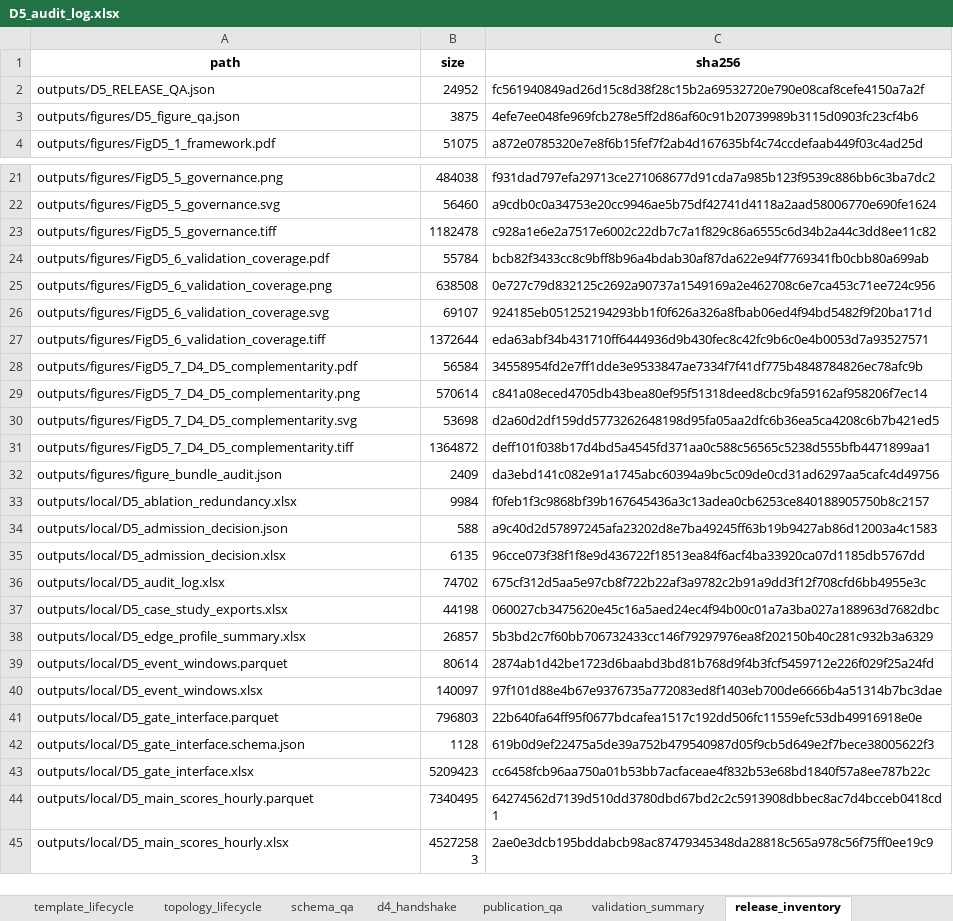
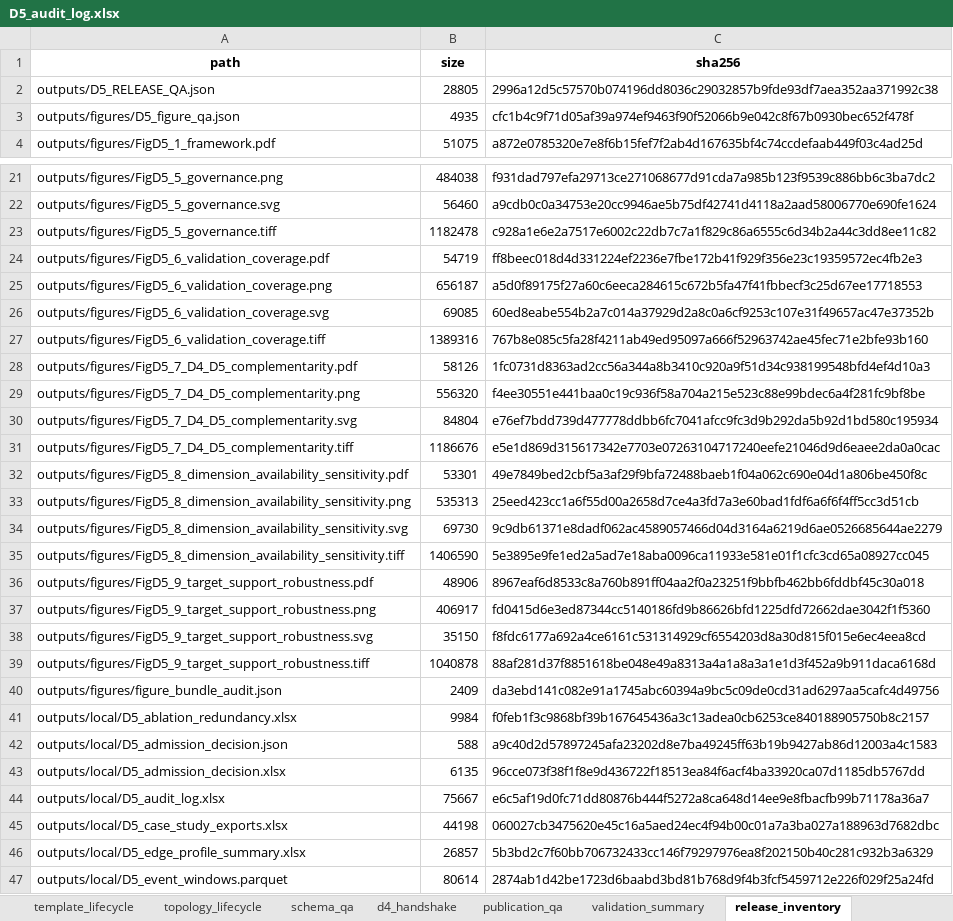
Before and after one commit to muzi-1998/beian_tree, an Excel workbook: Project 1 Data Quality Assessment/D5 Topological Role Consistency and Structural Representativeness/outputs/local/D5_audit_log.xlsx, sheet release_inventory, drawn as a sheet; only a part is shown, gaps mark what is left out; the shorter side is filled out with more unchanged rows; values as stored, in another font and other column widths than the file's, no borders; addresses are those after the commit; the diff covers the shown part only; the diff names each change by its address in the sheet, - before the commit and + after, or states it on an @@ line.

```diff
--- a/Project 1 Data Quality Assessment/D5 Topological Role Consistency and Structural Representativeness/outputs/local/D5_audit_log.xlsx (sheet release_inventory)
+++ b/Project 1 Data Quality Assessment/D5 Topological Role Consistency and Structural Representativeness/outputs/local/D5_audit_log.xlsx (sheet release_inventory)
-B2 (size): 24952
+B2 (size): 28805
-C2 (sha256): fc561940849ad26d15c8d38f28c15b2a69532720e790e08caf8cefe4150a7a2f
+C2 (sha256): 2996a12d5c57570b074196dd8036c29032857b9fde93df7aea352aa371992c38
-B3 (size): 3875
+B3 (size): 4935
-C3 (sha256): 4efe7ee048fe969fcb278e5ff2d86af60c91b20739989b3115d0903fc23cf4b6
+C3 (sha256): cfc1b4c9f71d05af39a974ef9463f90f52066b9e042c8f67b0930bec652f478f
-B24 (size): 55784
+B24 (size): 54719
-C24 (sha256): bcb82f3433cc8c9bff8b96a4bdab30af87da622e94f7769341fb0cbb80a699ab
+C24 (sha256): ff8beec018d4d331224ef2236e7fbe172b41f929f356e23c19359572ec4fb2e3
-B25 (size): 638508
+B25 (size): 656187
-C25 (sha256): 0e727c79d832125c2692a90737a1549169a2e462708c6e7ca453c71ee724c956
+C25 (sha256): a5d0f89175f27a60c6eeca284615c672b5fa47f41fbbecf3c25d67ee17718553
-B26 (size): 69107
+B26 (size): 69085
-C26 (sha256): 924185eb051252194293bb1f0f626a326a8fbab06ed4f94bd5482f9f20ba171d
+C26 (sha256): 60ed8eabe554b2a7c014a37929d2a8c0a6cf9253c107e31f49657ac47e37352b
-B27 (size): 1372644
+B27 (size): 1389316
-C27 (sha256): eda63abf34b431710ff6444936d9b430fec8c42fc9b6c0e4b0053d7a93527571
+C27 (sha256): 767b8e085c5fa28f4211ab49ed95097a666f52963742ae45fec71e2bfe93b160
-B28 (size): 56584
+B28 (size): 58126
-C28 (sha256): 34558954fd2e7ff1dde3e9533847ae7334f7f41df775b4848784826ec78afc9b
+C28 (sha256): 1fc0731d8363ad2cc56a344a8b3410c920a9f51d34c938199548bfd4ef4d10a3
-B29 (size): 570614
+B29 (size): 556320
-C29 (sha256): c841a08eced4705db43bea80ef95f51318deed8cbc9fa59162af958206f7ec14
+C29 (sha256): f4ee30551e441baa0c19c936f58a704a215e523c88e99bdec6a4f281fc9bf8be
-B30 (size): 53698
+B30 (size): 84804
-C30 (sha256): d2a60d2df159dd5773262648198d95fa05aa2dfc6b36ea5ca4208c6b7b421ed5
+C30 (sha256): e76ef7bdd739d477778ddbb6fc7041afcc9fc3d9b292da5b92d1bd580c195934
-B31 (size): 1364872
+B31 (size): 1186676
-C31 (sha256): deff101f038b17d4bd5a4545fd371aa0c588c56565c5238d555bfb4471899aa1
+C31 (sha256): e5e1d869d315617342e7703e07263104717240eefe21046d9d6eaee2da0a0cac
+row 32: outputs/figures/FigD5_8_dimension_availability_sensitivity.pdf | 53301 | 49e7849bed2cbf5a3af29f9bfa72488baeb1f04a062c690e04d1a806be450f8c
+row 33: outputs/figures/FigD5_8_dimension_availability_sensitivity.png | 535313 | 25eed423cc1a6f55d00a2658d7ce4a3fd7a3e60bad1fdf6a6f6f4ff5cc3d51cb
+row 34: outputs/figures/FigD5_8_dimension_availability_sensitivity.svg | 69730 | 9c9db61371e8dadf062ac4589057466d04d3164a6219d6ae0526685644ae2279
+row 35: outputs/figures/FigD5_8_dimension_availability_sensitivity.tiff | 1406590 | 5e3895e9fe1ed2a5ad7e18aba0096ca11933e581e01f1cfc3cd65a08927cc045
+row 36: outputs/figures/FigD5_9_target_support_robustness.pdf | 48906 | 8967eaf6d8533c8a760b891ff04aa2f0a23251f9bbfb462bb6fddbf45c30a018
+row 37: outputs/figures/FigD5_9_target_support_robustness.png | 406917 | fd0415d6e3ed87344cc5140186fd9b86626bfd1225dfd72662dae3042f1f5360
+row 38: outputs/figures/FigD5_9_target_support_robustness.svg | 35150 | f8fdc6177a692a4ce6161c531314929cf6554203d8a30d815f015e6ec4eea8cd
+row 39: outputs/figures/FigD5_9_target_support_robustness.tiff | 1040878 | 88af281d37f8851618be048e49a8313a4a1a8a3a1e1d3f452a9b911daca6168d
-B44 (size): 74702
+B44 (size): 75667
-C44 (sha256): 675cf312d5aa5e97cb8f722b22af3a9782c2b91a9dd3f12f708cfd6bb4955e3c
+C44 (sha256): e6c5af19d0fc71dd80876b444f5272a8ca648d14ee9e8fbacfb99b71178a36a7
```
Also changed, not shown: 5 added rows, 1 removed row and 25 edited cells elsewhere in this sheet, sheet publication_qa, Project 1 Data Quality Assessment/D5 Topological Role Consistency and Structural Representativeness/outputs/publication/D5_publication_audit_tables.xlsx, Project 1 Data Quality Assessment/D5 Topological Role Consistency and Structural Representativeness/outputs/publication/FigD5_6_validation_coverage_source_data.xlsx, 55 other files.
